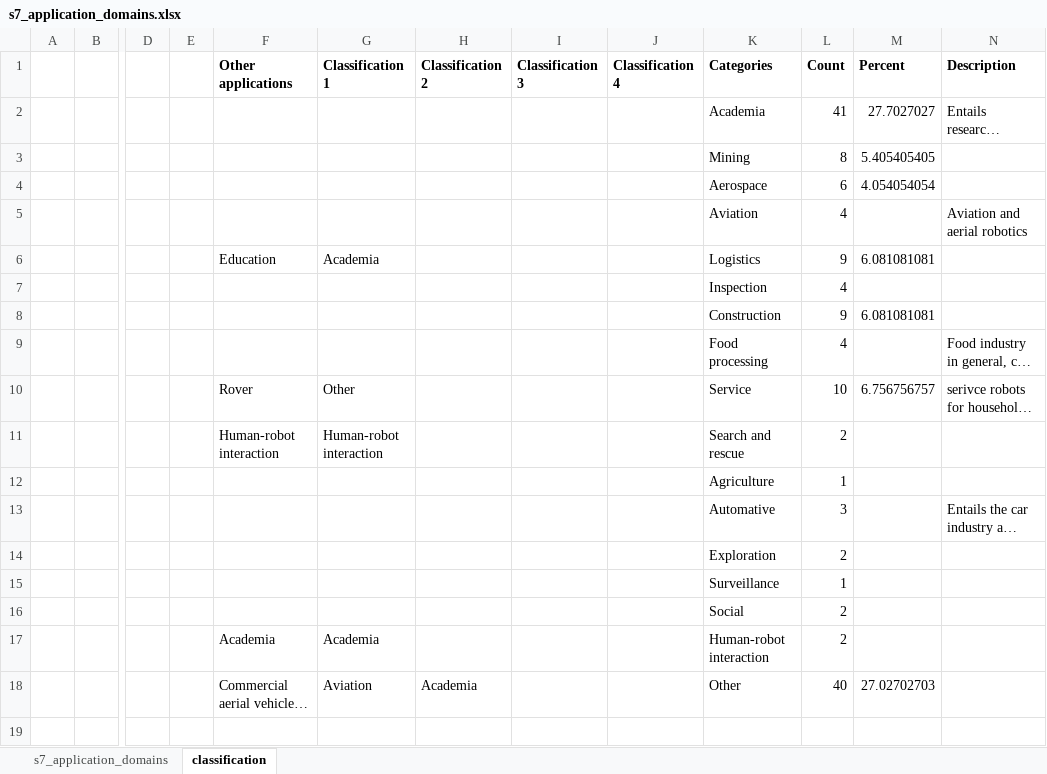
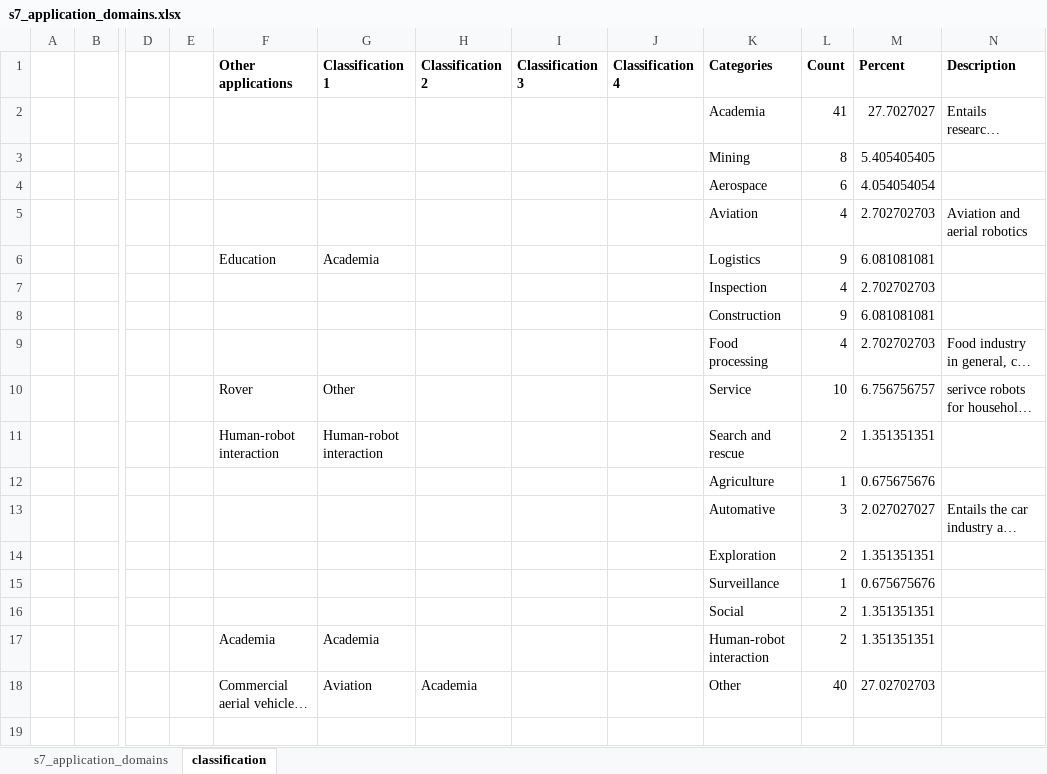
Before and after one commit to Daniella1/urdf_survey_material, an Excel workbook: responses/s7_application_domains.xlsx, sheet classification, drawn as a sheet; only a part is shown, gaps mark what is left out; long unchanged cells end in …; values as stored, in another font and other column widths than the file's, no borders; the diff names each change by its address in the sheet, - before the commit and + after, or states it on an @@ line.

```diff
--- a/responses/s7_application_domains.xlsx (sheet classification)
+++ b/responses/s7_application_domains.xlsx (sheet classification)
-M5 (Percent): (empty)
+M5 (Percent): 2.702702703
-M7 (Percent): (empty)
+M7 (Percent): 2.702702703
-M9 (Percent): (empty)
+M9 (Percent): 2.702702703
-M11 (Percent): (empty)
+M11 (Percent): 1.351351351
-M12 (Percent): (empty)
+M12 (Percent): 0.675675676
-M13 (Percent): (empty)
+M13 (Percent): 2.027027027
-M14 (Percent): (empty)
+M14 (Percent): 1.351351351
-M15 (Percent): (empty)
+M15 (Percent): 0.675675676
-M16:M17 (Percent): (empty)
+M16:M17 (Percent): 1.351351351
```
Also changed, not shown: responses/completed_participants_overview_analysis.xlsx, responses/s2_simulation_tools.xlsx, 10 other files.
